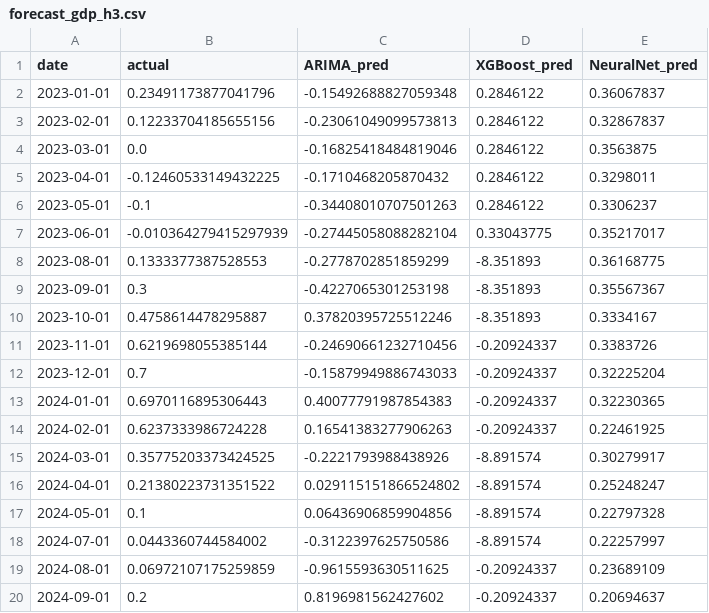
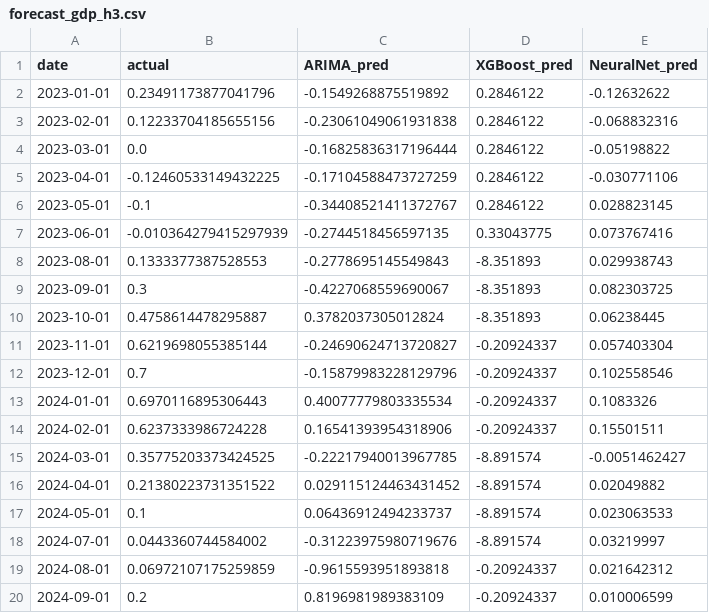
Before and after one commit to VishalKJ-ai/uk-economic-forecasting, a CSV file: outputs/forecasts/forecast_gdp_h3.csv, drawn as a sheet.

```diff
--- a/outputs/forecasts/forecast_gdp_h3.csv
+++ b/outputs/forecasts/forecast_gdp_h3.csv
@@ -1,20 +1,20 @@
 date,actual,ARIMA_pred,XGBoost_pred,NeuralNet_pred
-2023-01-01,0.23491173877041796,-0.15492688827059348,0.2846122,0.36067837
-2023-02-01,0.12233704185655156,-0.23061049099573813,0.2846122,0.32867837
-2023-03-01,0.0,-0.16825418484819046,0.2846122,0.3563875
-2023-04-01,-0.12460533149432225,-0.1710468205870432,0.2846122,0.3298011
-2023-05-01,-0.1,-0.34408010707501263,0.2846122,0.3306237
-2023-06-01,-0.010364279415297939,-0.27445058088282104,0.33043775,0.35217017
-2023-08-01,0.1333377387528553,-0.2778702851859299,-8.351893,0.36168775
-2023-09-01,0.3,-0.4227065301253198,-8.351893,0.35567367
-2023-10-01,0.4758614478295887,0.37820395725512246,-8.351893,0.3334167
-2023-11-01,0.6219698055385144,-0.24690661232710456,-0.20924337,0.3383726
-2023-12-01,0.7,-0.15879949886743033,-0.20924337,0.32225204
-2024-01-01,0.6970116895306443,0.40077791987854383,-0.20924337,0.32230365
-2024-02-01,0.6237333986724228,0.16541383277906263,-0.20924337,0.22461925
-2024-03-01,0.35775203373424525,-0.2221793988438926,-8.891574,0.30279917
-2024-04-01,0.21380223731351522,0.029115151866524802,-8.891574,0.25248247
-2024-05-01,0.1,0.06436906859904856,-8.891574,0.22797328
-2024-07-01,0.0443360744584002,-0.3122397625750586,-8.891574,0.22257997
-2024-08-01,0.06972107175259859,-0.9615593630511625,-0.20924337,0.23689109
-2024-09-01,0.2,0.8196981562427602,-0.20924337,0.20694637
+2023-01-01,0.23491173877041796,-0.1549268875519892,0.2846122,-0.12632622
+2023-02-01,0.12233704185655156,-0.23061049061931838,0.2846122,-0.068832316
+2023-03-01,0.0,-0.16825836317196444,0.2846122,-0.05198822
+2023-04-01,-0.12460533149432225,-0.17104588473727259,0.2846122,-0.030771106
+2023-05-01,-0.1,-0.34408521411372767,0.2846122,0.028823145
+2023-06-01,-0.010364279415297939,-0.2744518456597135,0.33043775,0.073767416
+2023-08-01,0.1333377387528553,-0.2778695145549843,-8.351893,0.029938743
+2023-09-01,0.3,-0.4227068559690067,-8.351893,0.082303725
+2023-10-01,0.4758614478295887,0.3782037305012824,-8.351893,0.06238445
+2023-11-01,0.6219698055385144,-0.24690624713720827,-0.20924337,0.057403304
+2023-12-01,0.7,-0.15879983228129796,-0.20924337,0.102558546
+2024-01-01,0.6970116895306443,0.40077779803335534,-0.20924337,0.1083326
+2024-02-01,0.6237333986724228,0.16541393954318906,-0.20924337,0.15501511
+2024-03-01,0.35775203373424525,-0.22217940013967785,-8.891574,-0.0051462427
+2024-04-01,0.21380223731351522,0.029115124463431452,-8.891574,0.02049882
+2024-05-01,0.1,0.06436912494233737,-8.891574,0.023063533
+2024-07-01,0.0443360744584002,-0.31223975980719676,-8.891574,0.03219997
+2024-08-01,0.06972107175259859,-0.9615593951893818,-0.20924337,0.021642312
+2024-09-01,0.2,0.8196981989383109,-0.20924337,0.010006599
```
Also changed, not shown: outputs/forecasts/forecast_cpi_h1.csv, outputs/forecasts/forecast_cpi_h3.csv, 20 other files.
